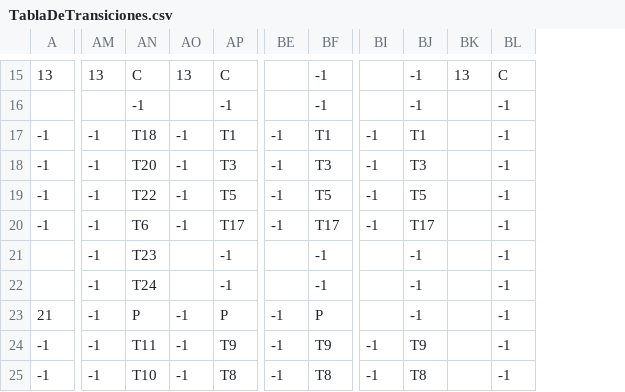
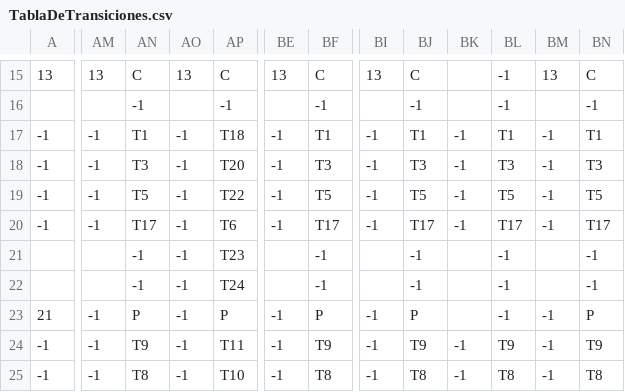
Before and after one commit to CHA0S14/Analizador-JavaScript-PL, a CSV file: TablaDeTransiciones.csv, drawn as a sheet; only a part is shown, gaps mark what is left out; removed rows and columns are numbered as before the commit, all else as after; the diff covers the shown part only; the diff names each change by its address in the sheet, - before the commit and + after, or states it on an @@ line.

```diff
--- a/TablaDeTransiciones.csv
+++ b/TablaDeTransiciones.csv
-column BK, row 15: 13
+column BL, rows 15-25: -1 | -1 | T1 | T3 | T5 | T17 | -1 | -1 | -1 | T9 | T8
+column BM, rows 15-25: 13 |  | -1 | -1 | -1 | -1 |  |  | -1 | -1 | -1
+column BN, rows 15-25: C | -1 | T1 | T3 | T5 | T17 | -1 | -1 | P | T9 | T8
-BE15: (empty)
+BE15: 13
-BF15: -1
+BF15: C
-BI15: (empty)
+BI15: 13
-BJ15: -1
+BJ15: C
-BK15: C
+BK15: (empty)
-BK16: -1
+BK16: (empty)
-AN17: T18
+AN17: T1
-AP17: T1
+AP17: T18
-AN18: T20
+AN18: T3
-AP18: T3
+AP18: T20
-AN19: T22
+AN19: T5
-AP19: T5
+AP19: T22
-AN20: T6
+AN20: T17
-AP20: T17
+AP20: T6
-AM21:AM22: -1
+AM21:AM22: (empty)
-AN21: T23
+AN21: -1
-AO21:AO22: (empty)
+AO21:AO22: -1
-AP21: -1
+AP21: T23
-BK21:BK23: -1
+BK21:BK23: (empty)
-AN22: T24
+AN22: -1
-AP22: -1
+AP22: T24
-BI23: (empty)
+BI23: -1
-BJ23: -1
+BJ23: P
-AN24: T11
+AN24: T9
-AP24: T9
+AP24: T11
-AN25: T10
+AN25: T8
-AP25: T8
+AP25: T10
```
Also changed, not shown: 76 edited cells elsewhere in this file, 4 other files.
